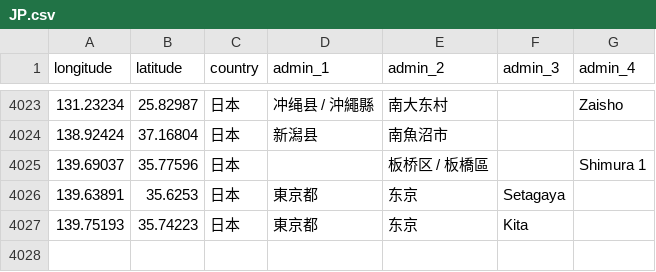
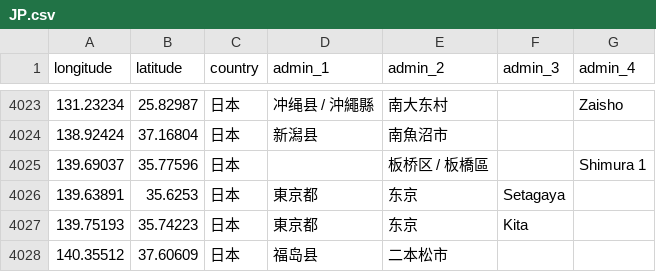
Before and after one commit to RxChi1d/immich-geodata-zh-tw, a CSV file: meta_data/JP.csv, drawn as a sheet; only a part is shown, gaps mark what is left out.

```diff
--- a/meta_data/JP.csv
+++ b/meta_data/JP.csv
@@ -4027 +4027,2 @@ longitude,latitude,country,admin_1,admin_2,admin_3,admin_4
 139.75193,35.74223,日本,東京都,东京,Kita,""
+140.35512,37.60609,日本,福岛县,二本松市,"",""
```
